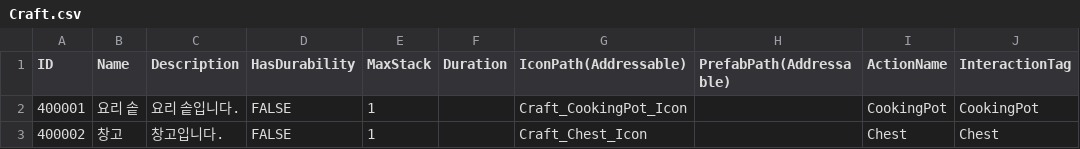
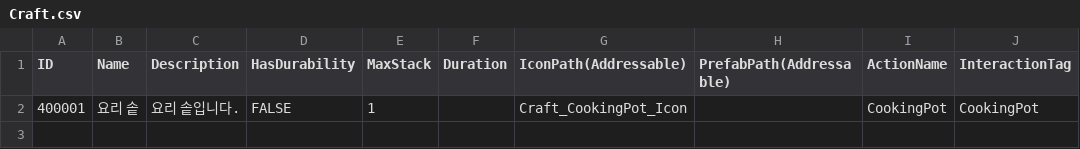
Before and after one commit to ssunpark/eat-or-die, a CSV file: Assets/StreamingAssets/ItemCSV/Craft.csv, drawn as a sheet; the diff names each change by its address in the sheet, - before the commit and + after, or states it on an @@ line.

```diff
--- a/Assets/StreamingAssets/ItemCSV/Craft.csv
+++ b/Assets/StreamingAssets/ItemCSV/Craft.csv
-row 3: 400002 | 창고 | 창고입니다. | FALSE | 1 |  | Craft_Chest_Icon |  | Chest | Chest
```
Also changed, not shown: Assets/StreamingAssets/CraftCSV/CraftRecipe.csv, Assets/StreamingAssets/FoodCSV/Recipe.csv, 38 other files.
